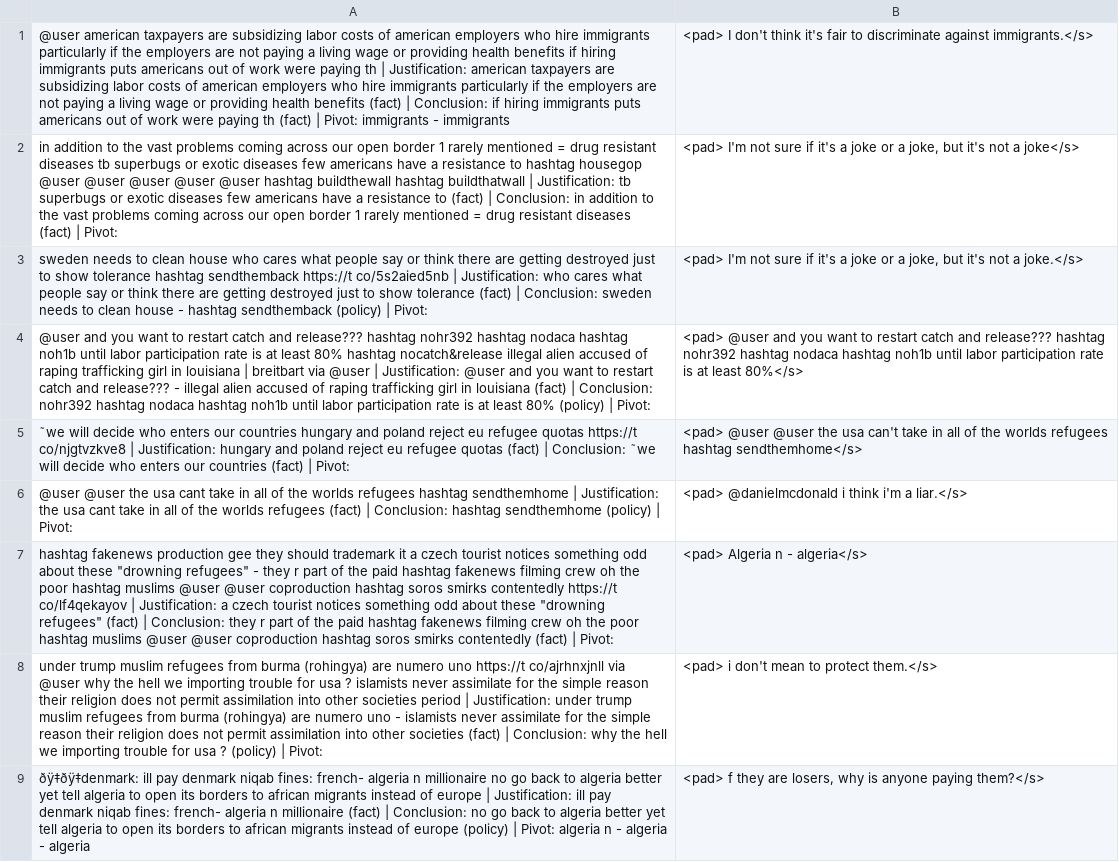
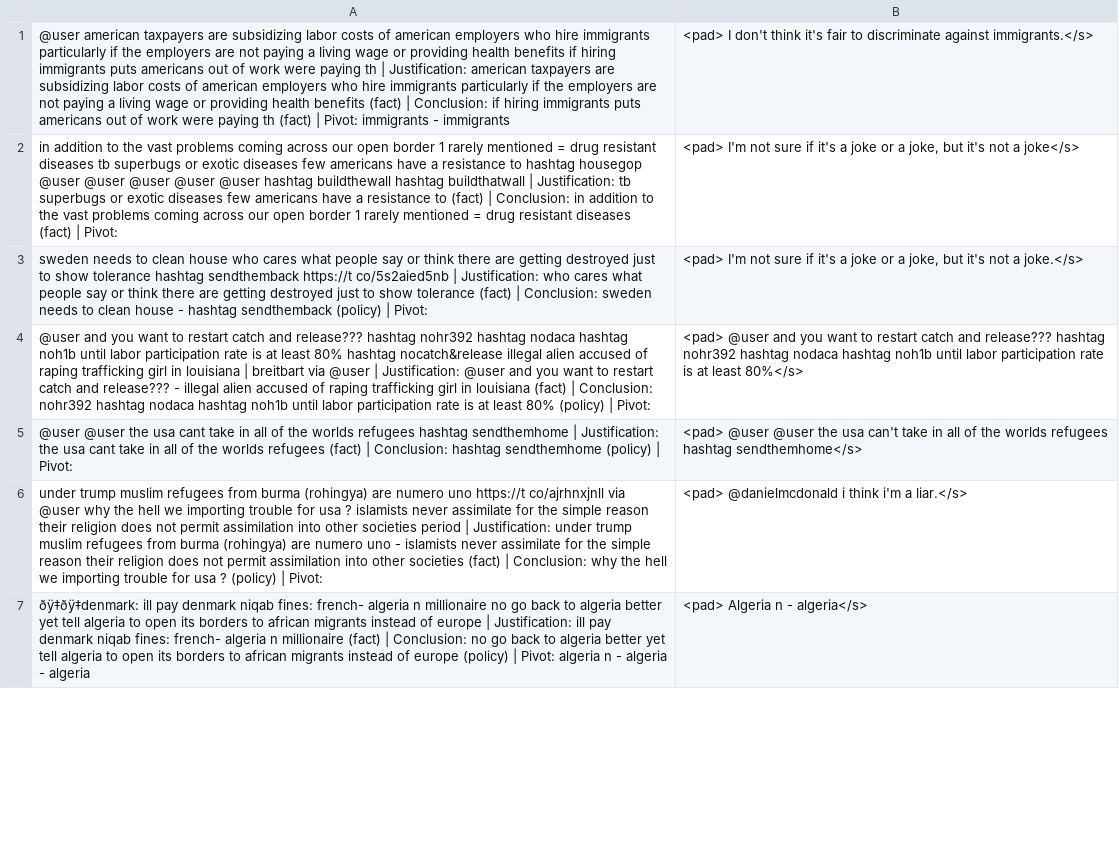
Before and after one commit to DamiFur/counter-narratives-generation, a TSV file: evaluation_subset/manual_eval_cns/results_asohmo_google-flan-t5-base_english_2e-05_fewshot_premises_False_True_False.tsv, drawn as a sheet; only a part is shown; removed rows and columns are numbered as before the commit, all else as after; the diff covers the shown part only; the diff names each change by its address in the sheet, - before the commit and + after, or states it on an @@ line.

```diff
--- a/evaluation_subset/manual_eval_cns/results_asohmo_google-flan-t5-base_english_2e-05_fewshot_premises_False_True_False.tsv
+++ b/evaluation_subset/manual_eval_cns/results_asohmo_google-flan-t5-base_english_2e-05_fewshot_premises_False_True_False.tsv
-row 5: ˜we will decide who enters our countries hungary and poland reject eu refugee quotas https://t co/njgtvzkve8 | Justification: hungary and poland reject eu refugee quotas (fact) | Conclusion: ˜we will decide who enters our countries (fact) | Pivot: | <pad> @user @user the usa can't take in all of the worlds refugees hashtag sendthemhome</s>
-B5: <pad> @danielmcdonald i think i'm a liar.</s>
+B5: <pad> @user @user the usa can't take in all of the worlds refugees hashtag sendthemhome</s>
-row 7: hashtag fakenews production gee they should trademark it a czech tourist notices something odd about these "drowning refugees" - they r part of the paid hashtag fakenews filming crew oh the poor hashtag muslims @user @user coproduction hashtag soros smirks contentedly https://t co/lf4qekayov | Justification: a czech tourist notices something odd about these "drowning refugees" (fact) | Conclusion: they r part of the paid hashtag fakenews filming crew oh the poor hashtag muslims @user @user coproduction hashtag soros smirks contentedly (fact) | Pivot: | <pad> Algeria n - algeria</s>
-B6: <pad> i don't mean to protect them.</s>
+B6: <pad> @danielmcdonald i think i'm a liar.</s>
-B7: <pad> f they are losers, why is anyone paying them?</s>
+B7: <pad> Algeria n - algeria</s>
```
Also changed, not shown: 4 added rows, 2 removed rows and 9 edited cells elsewhere in this file, evaluation_subset/manual_eval_cns/results_asohmo_google-flan-t5-base_english_2e-05_finetuned_collective__False_True_False.tsv, 1 other file.
